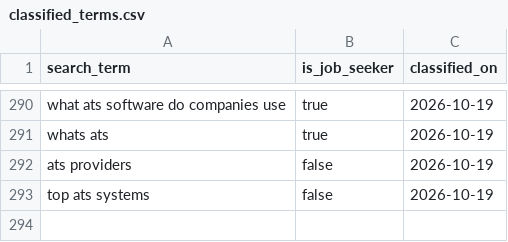
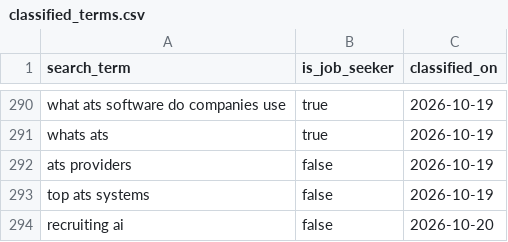
Before and after one commit to jessicagertig/paid-ads-management-pipeline, a CSV file: catalogue/classified_terms.csv, drawn as a sheet; only a part is shown, gaps mark what is left out; the diff names each change by its address in the sheet, - before the commit and + after, or states it on an @@ line.

```diff
--- a/catalogue/classified_terms.csv
+++ b/catalogue/classified_terms.csv
+row 294: recruiting ai | false | 2026-10-20
```
